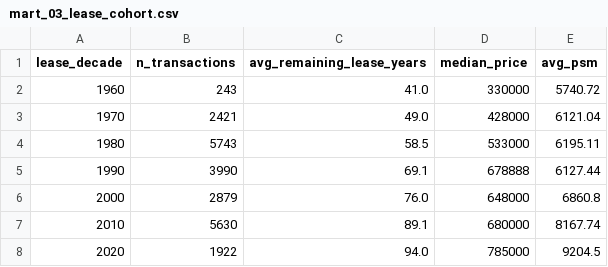
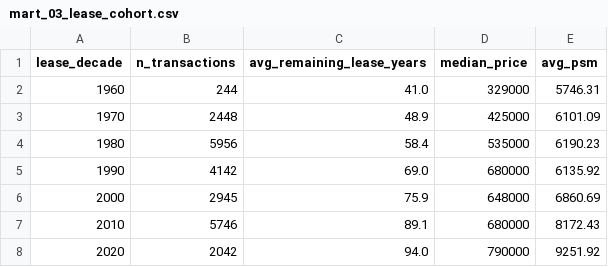
Before and after one commit to alphonsusgohsj/hdb-resale-flat-prices-dashboard, a CSV file: exports/mart_03_lease_cohort.csv, drawn as a sheet.

```diff
--- a/exports/mart_03_lease_cohort.csv
+++ b/exports/mart_03_lease_cohort.csv
@@ -1,8 +1,8 @@
 lease_decade,n_transactions,avg_remaining_lease_years,median_price,avg_psm
-1960,243,41.0,330000,5740.72
-1970,2421,49.0,428000,6121.04
-1980,5743,58.5,533000,6195.11
-1990,3990,69.1,678888,6127.44
-2000,2879,76.0,648000,6860.8
-2010,5630,89.1,680000,8167.74
-2020,1922,94.0,785000,9204.5
+1960,244,41.0,329000,5746.31
+1970,2448,48.9,425000,6101.09
+1980,5956,58.4,535000,6190.23
+1990,4142,69.0,680000,6135.92
+2000,2945,75.9,648000,6860.69
+2010,5746,89.1,680000,8172.43
+2020,2042,94.0,790000,9251.92
```
Also changed, not shown: exports/mart_01_price_rank_within_town.csv, exports/mart_02_mom_price_change.csv, 1 other file.
